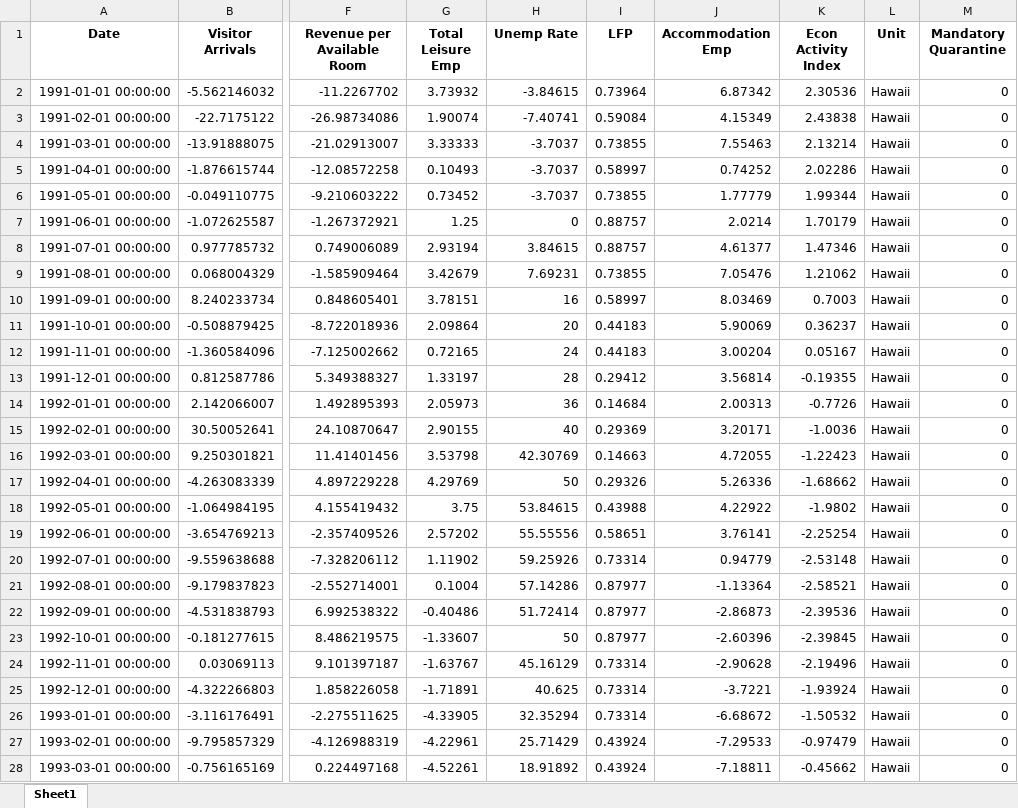
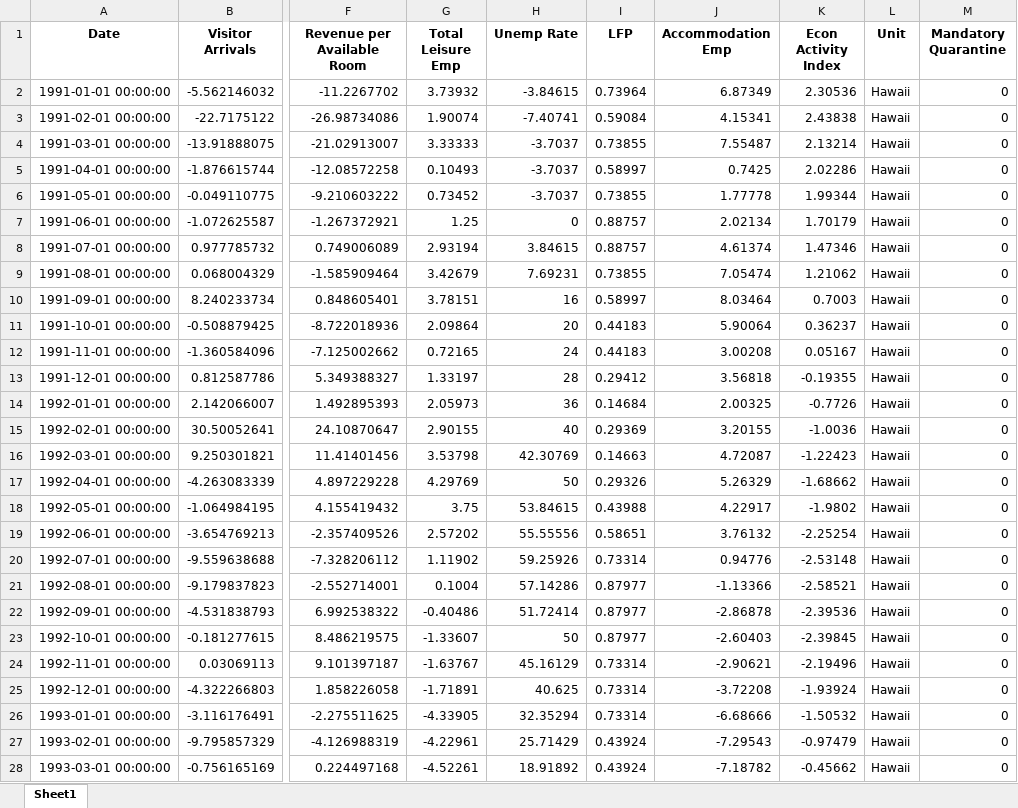
Before and after one commit to jgreathouse9/SynthWorld, an Excel workbook: Paper1/Paper/Data/HawaiiData.xlsx, sheet Sheet1, drawn as a sheet; only a part is shown, gaps mark what is left out; values as stored, in another font and other column widths than the file's, no borders; the diff covers the shown part only; the diff names each change by its address in the sheet, - before the commit and + after, or states it on an @@ line.

```diff
--- a/Paper1/Paper/Data/HawaiiData.xlsx (sheet Sheet1)
+++ b/Paper1/Paper/Data/HawaiiData.xlsx (sheet Sheet1)
-J2 (Accommodation Emp): 6.87342
+J2 (Accommodation Emp): 6.87349
-J3 (Accommodation Emp): 4.15349
+J3 (Accommodation Emp): 4.15341
-J4 (Accommodation Emp): 7.55463
+J4 (Accommodation Emp): 7.55487
-J5 (Accommodation Emp): 0.74252
+J5 (Accommodation Emp): 0.7425
-J6 (Accommodation Emp): 1.77779
+J6 (Accommodation Emp): 1.77778
-J7 (Accommodation Emp): 2.0214
+J7 (Accommodation Emp): 2.02134
-J8 (Accommodation Emp): 4.61377
+J8 (Accommodation Emp): 4.61374
-J9 (Accommodation Emp): 7.05476
+J9 (Accommodation Emp): 7.05474
-J10 (Accommodation Emp): 8.03469
+J10 (Accommodation Emp): 8.03464
-J11 (Accommodation Emp): 5.90069
+J11 (Accommodation Emp): 5.90064
-J12 (Accommodation Emp): 3.00204
+J12 (Accommodation Emp): 3.00208
-J13 (Accommodation Emp): 3.56814
+J13 (Accommodation Emp): 3.56818
-J14 (Accommodation Emp): 2.00313
+J14 (Accommodation Emp): 2.00325
-J15 (Accommodation Emp): 3.20171
+J15 (Accommodation Emp): 3.20155
-J16 (Accommodation Emp): 4.72055
+J16 (Accommodation Emp): 4.72087
-J17 (Accommodation Emp): 5.26336
+J17 (Accommodation Emp): 5.26329
-J18 (Accommodation Emp): 4.22922
+J18 (Accommodation Emp): 4.22917
-J19 (Accommodation Emp): 3.76141
+J19 (Accommodation Emp): 3.76132
-J20 (Accommodation Emp): 0.94779
+J20 (Accommodation Emp): 0.94776
-J21 (Accommodation Emp): -1.13364
+J21 (Accommodation Emp): -1.13366
-J22 (Accommodation Emp): -2.86873
+J22 (Accommodation Emp): -2.86878
-J23 (Accommodation Emp): -2.60396
+J23 (Accommodation Emp): -2.60403
-J24 (Accommodation Emp): -2.90628
+J24 (Accommodation Emp): -2.90621
-J25 (Accommodation Emp): -3.7221
+J25 (Accommodation Emp): -3.72208
-J26 (Accommodation Emp): -6.68672
+J26 (Accommodation Emp): -6.68666
-J27 (Accommodation Emp): -7.29533
+J27 (Accommodation Emp): -7.29543
-J28 (Accommodation Emp): -7.18811
+J28 (Accommodation Emp): -7.18782
```
Also changed, not shown: 241 edited cells elsewhere in this sheet.
